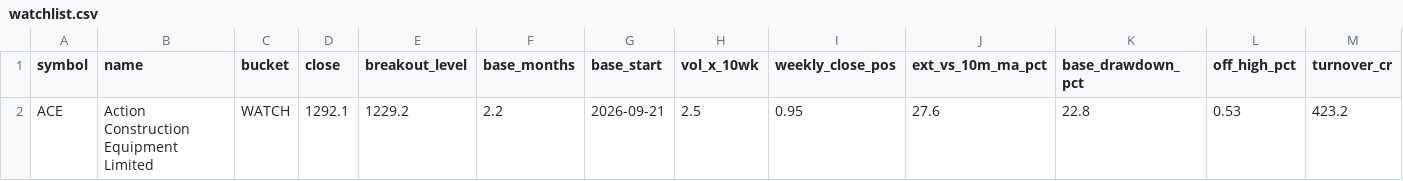
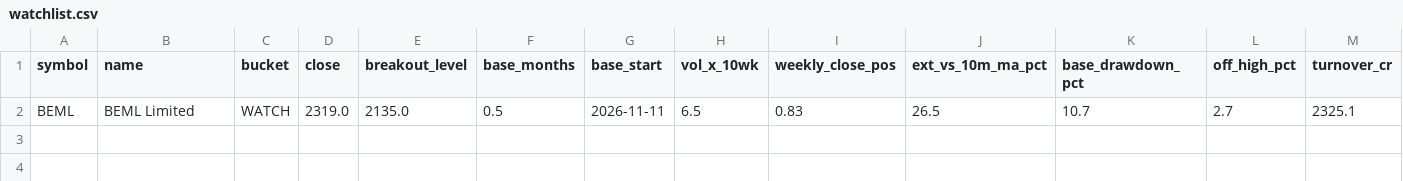
Before and after one commit to shashankagrawal24/nse-breakout-scanner, a CSV file: output/latest/watchlist.csv, drawn as a sheet; only a part is shown; removed rows and columns are numbered as before the commit, all else as after; rows hold the shown columns only; the diff names each change by its address in the sheet, - before the commit and + after, or states it on an @@ line.

```diff
--- a/output/latest/watchlist.csv
+++ b/output/latest/watchlist.csv
-row 2: ACE | Action Construction Equipment Limited | WATCH | 1292.1 | 1229.2 | 2.2 | 2026-09-21 | 2.5 | 0.95 | 27.6 | 22.8 | 0.53 | 423.2
+row 2: BEML | BEML Limited | WATCH | 2319.0 | 2135.0 | 0.5 | 2026-11-11 | 6.5 | 0.83 | 26.5 | 10.7 | 2.7 | 2325.1
```
Also changed, not shown: output/latest/breakouts_confirmed.csv, 11 other files.
